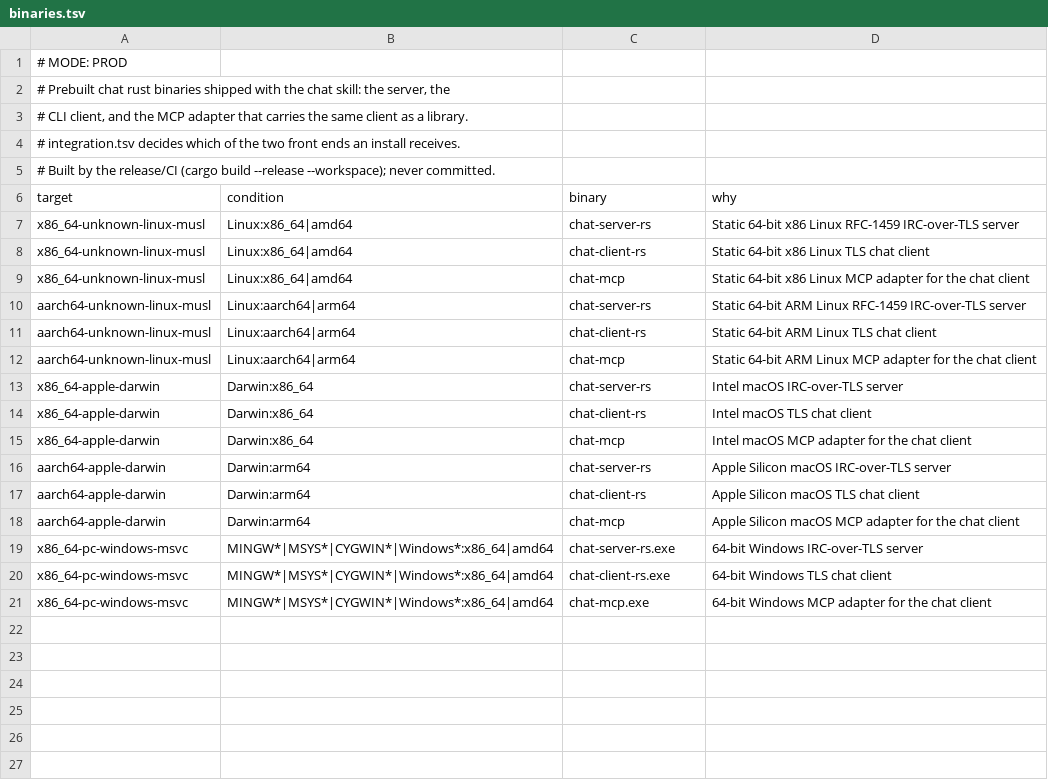
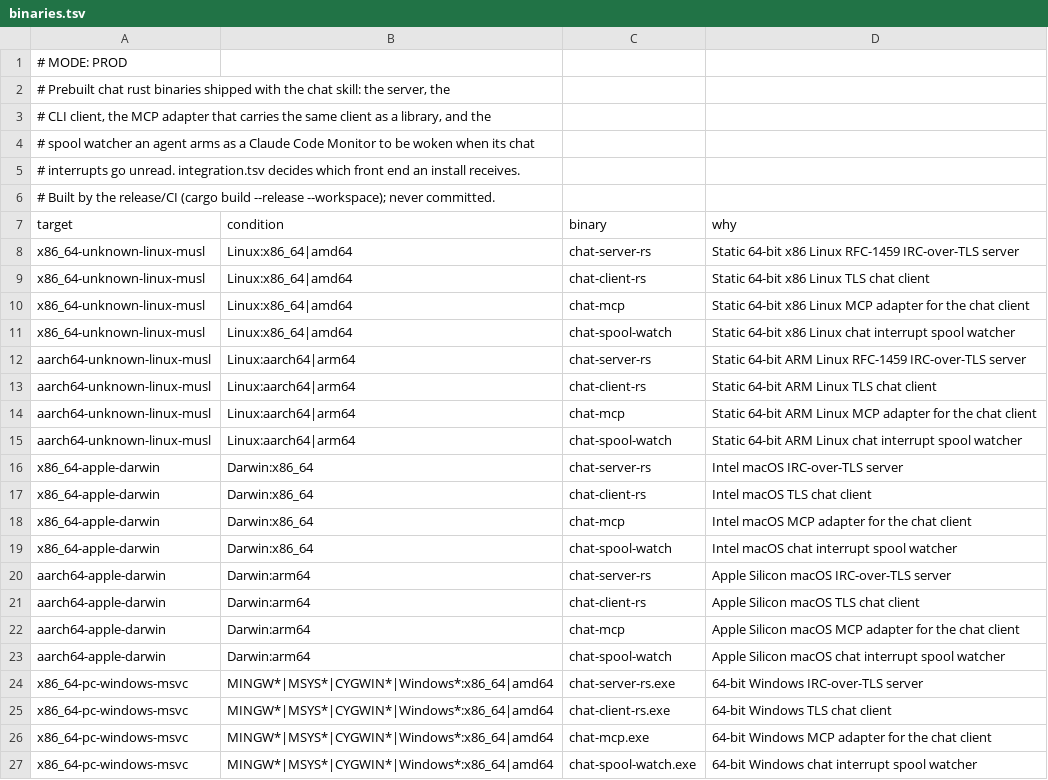
Before and after one commit to tschallacka/ai-skills, a TSV file: chat/binaries.tsv, drawn as a sheet.

Commit message:
chat-spool-watch: a spool state monitor that speaks when interrupts go unread
A binary an agent arms as a Claude Code Monitor. It watches the per-session
interrupt spool and prints one line when notices have sat unread for five
minutes (the agent is idle and not making the tool calls that would empty the
spool through the PreToolUse hook); a Monitor line is a notification. It only
looks, repeats at most three times per unread stretch, and touches a heartbeat.

The spool layout (safe_name, dir, default state dir, heartbeat name) moves into
chat-proto so the bridge and the watcher share one definition. Wired as a
shipped chat binary like chat-mcp: dev-env plan, binaries.tsv, the mcp-mode row,
the manifest, the release build and CI.

```diff
--- a/chat/binaries.tsv
+++ b/chat/binaries.tsv
@@ -2,4 +2,5 @@
 # Prebuilt chat rust binaries shipped with the chat skill: the server, the
-# CLI client, and the MCP adapter that carries the same client as a library.
-# integration.tsv decides which of the two front ends an install receives.
+# CLI client, the MCP adapter that carries the same client as a library, and the
+# spool watcher an agent arms as a Claude Code Monitor to be woken when its chat
+# interrupts go unread. integration.tsv decides which front end an install receives.
 # Built by the release/CI (cargo build --release --workspace); never committed.
@@ -9,2 +10,3 @@ x86_64-unknown-linux-musl	Linux:x86_64|amd64	chat-client-rs	Static 64-bit x86 Li
 x86_64-unknown-linux-musl	Linux:x86_64|amd64	chat-mcp	Static 64-bit x86 Linux MCP adapter for the chat client
+x86_64-unknown-linux-musl	Linux:x86_64|amd64	chat-spool-watch	Static 64-bit x86 Linux chat interrupt spool watcher
 aarch64-unknown-linux-musl	Linux:aarch64|arm64	chat-server-rs	Static 64-bit ARM Linux RFC-1459 IRC-over-TLS server
@@ -12,2 +14,3 @@ aarch64-unknown-linux-musl	Linux:aarch64|arm64	chat-client-rs	Static 64-bit ARM
 aarch64-unknown-linux-musl	Linux:aarch64|arm64	chat-mcp	Static 64-bit ARM Linux MCP adapter for the chat client
+aarch64-unknown-linux-musl	Linux:aarch64|arm64	chat-spool-watch	Static 64-bit ARM Linux chat interrupt spool watcher
 x86_64-apple-darwin	Darwin:x86_64	chat-server-rs	Intel macOS IRC-over-TLS server
@@ -15,2 +18,3 @@ x86_64-apple-darwin	Darwin:x86_64	chat-client-rs	Intel macOS TLS chat client
 x86_64-apple-darwin	Darwin:x86_64	chat-mcp	Intel macOS MCP adapter for the chat client
+x86_64-apple-darwin	Darwin:x86_64	chat-spool-watch	Intel macOS chat interrupt spool watcher
 aarch64-apple-darwin	Darwin:arm64	chat-server-rs	Apple Silicon macOS IRC-over-TLS server
@@ -18,2 +22,3 @@ aarch64-apple-darwin	Darwin:arm64	chat-client-rs	Apple Silicon macOS TLS chat cl
 aarch64-apple-darwin	Darwin:arm64	chat-mcp	Apple Silicon macOS MCP adapter for the chat client
+aarch64-apple-darwin	Darwin:arm64	chat-spool-watch	Apple Silicon macOS chat interrupt spool watcher
 x86_64-pc-windows-msvc	MINGW*|MSYS*|CYGWIN*|Windows*:x86_64|amd64	chat-server-rs.exe	64-bit Windows IRC-over-TLS server
@@ -21 +26,2 @@ x86_64-pc-windows-msvc	MINGW*|MSYS*|CYGWIN*|Windows*:x86_64|amd64	chat-client-rs
 x86_64-pc-windows-msvc	MINGW*|MSYS*|CYGWIN*|Windows*:x86_64|amd64	chat-mcp.exe	64-bit Windows MCP adapter for the chat client
+x86_64-pc-windows-msvc	MINGW*|MSYS*|CYGWIN*|Windows*:x86_64|amd64	chat-spool-watch.exe	64-bit Windows chat interrupt spool watcher
```
Also changed, not shown: chat/integration.tsv, 14 other files.
